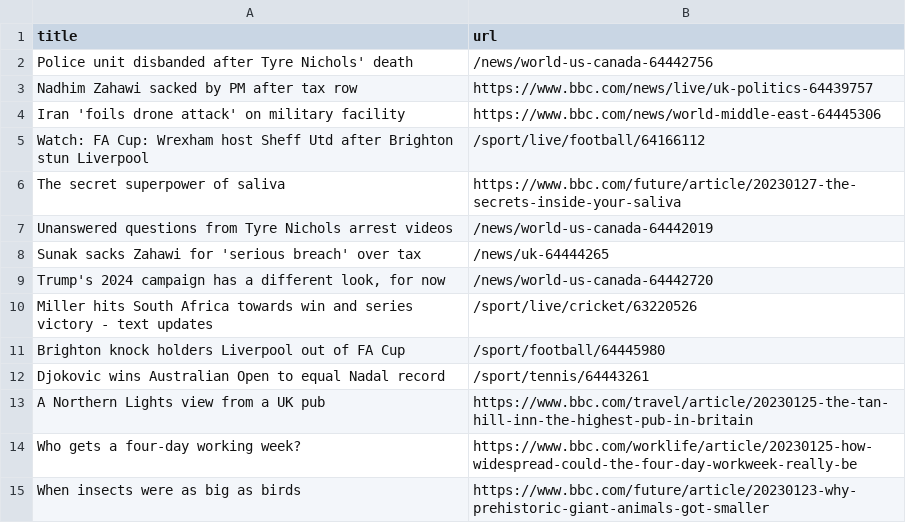
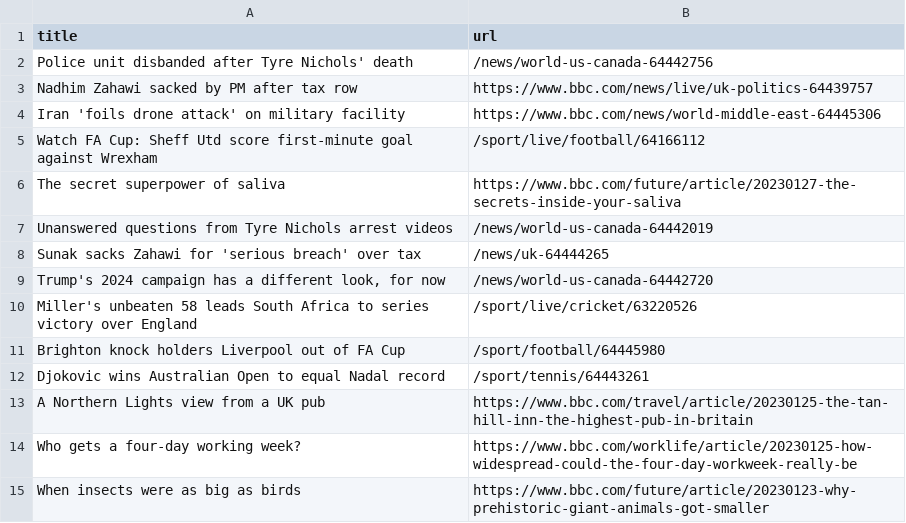
Before and after one commit to vlsachdev/automatic-scraper-bbc, a CSV file: bbc.csv, drawn as a sheet; only a part is shown.

```diff
--- a/bbc.csv
+++ b/bbc.csv
@@ -4,3 +4,3 @@ Nadhim Zahawi sacked by PM after tax row,https://www.bbc.com/news/live/uk-politi
 Iran 'foils drone attack' on military facility,https://www.bbc.com/news/world-middle-east-64445306
-Watch: FA Cup: Wrexham host Sheff Utd after Brighton stun Liverpool,/sport/live/football/64166112
+Watch FA Cup: Sheff Utd score first-minute goal against Wrexham,/sport/live/football/64166112
 The secret superpower of saliva,https://www.bbc.com/future/article/20230127-the-secrets-inside-your-saliva
@@ -9,3 +9,3 @@ Sunak sacks Zahawi for 'serious breach' over tax,/news/uk-64444265
 "Trump's 2024 campaign has a different look, for now",/news/world-us-canada-64442720
-Miller hits South Africa towards win and series victory - text updates,/sport/live/cricket/63220526
+Miller's unbeaten 58 leads South Africa to series victory over England,/sport/live/cricket/63220526
 Brighton knock holders Liverpool out of FA Cup,/sport/football/64445980
```
